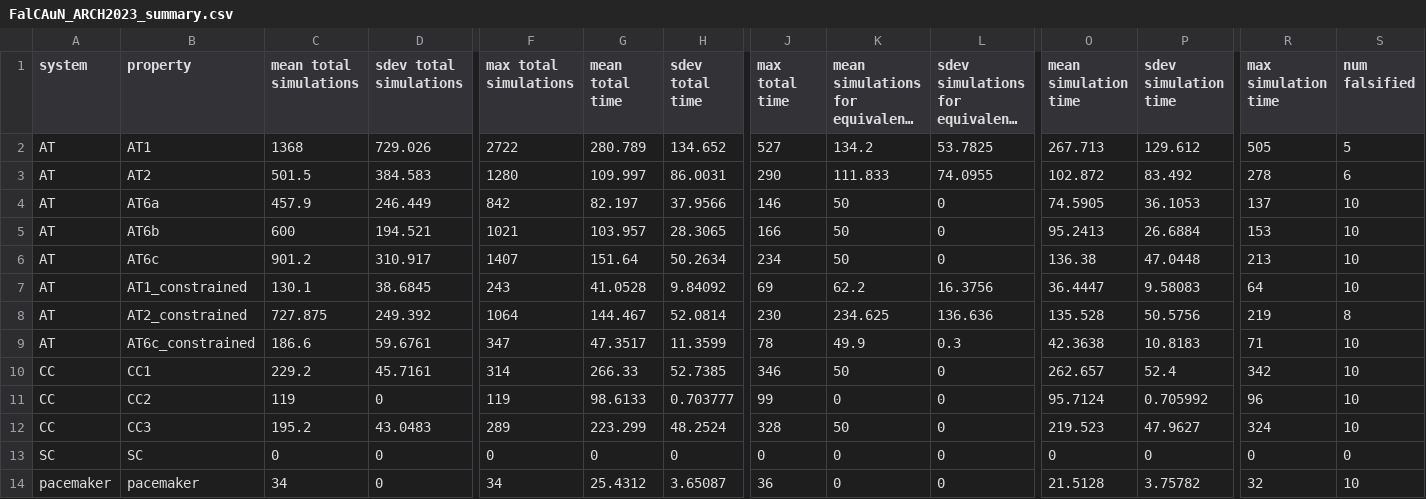
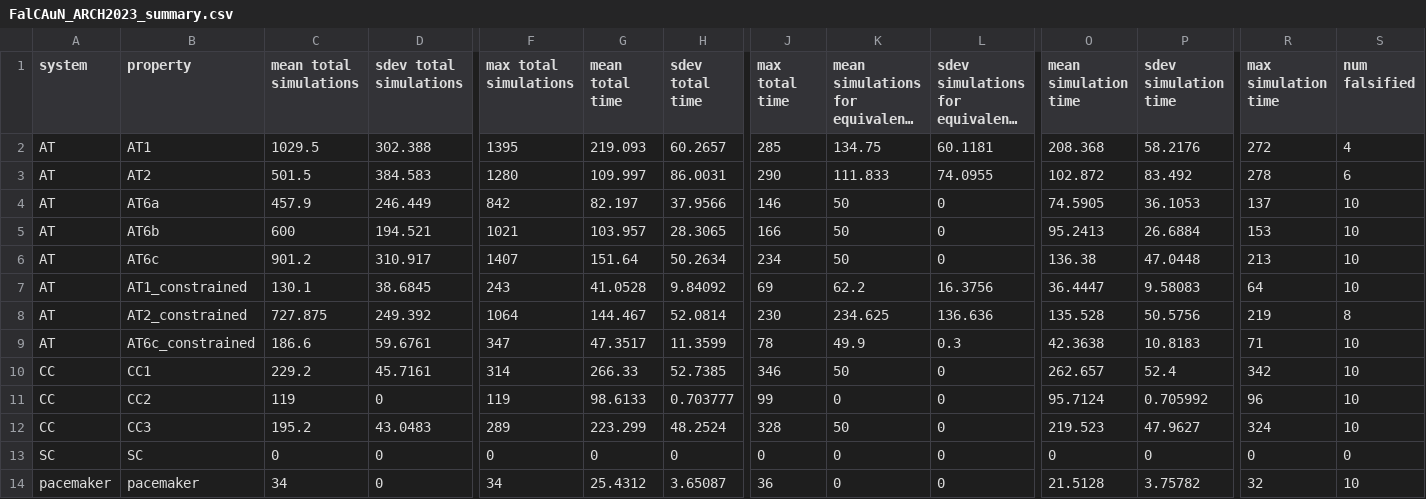
Before and after one commit to MasWag/FalCAuN-ARCH-COMP, a CSV file: FalCAuN_ARCH2023_summary.csv, drawn as a sheet; only a part is shown, gaps mark what is left out; long unchanged cells end in …; the diff names each change by its address in the sheet, - before the commit and + after, or states it on an @@ line.

Commit message:
limit the total simulation number to 1500

```diff
--- a/FalCAuN_ARCH2023_summary.csv
+++ b/FalCAuN_ARCH2023_summary.csv
-C2 (mean total simulations): 1368
+C2 (mean total simulations): 1029.5
-D2 (sdev total simulations): 729.026
+D2 (sdev total simulations): 302.388
-F2 (max total simulations): 2722
+F2 (max total simulations): 1395
-G2 (mean total time): 280.789
+G2 (mean total time): 219.093
-H2 (sdev total time): 134.652
+H2 (sdev total time): 60.2657
-J2 (max total time): 527
+J2 (max total time): 285
-K2: 134.2
+K2: 134.75
-L2: 53.7825
+L2: 60.1181
-O2 (mean simulation time): 267.713
+O2 (mean simulation time): 208.368
-P2 (sdev simulation time): 129.612
+P2 (sdev simulation time): 58.2176
-R2 (max simulation time): 505
+R2 (max simulation time): 272
-S2 (num falsified): 5
+S2 (num falsified): 4
```
Also changed, not shown: 1 other file.
